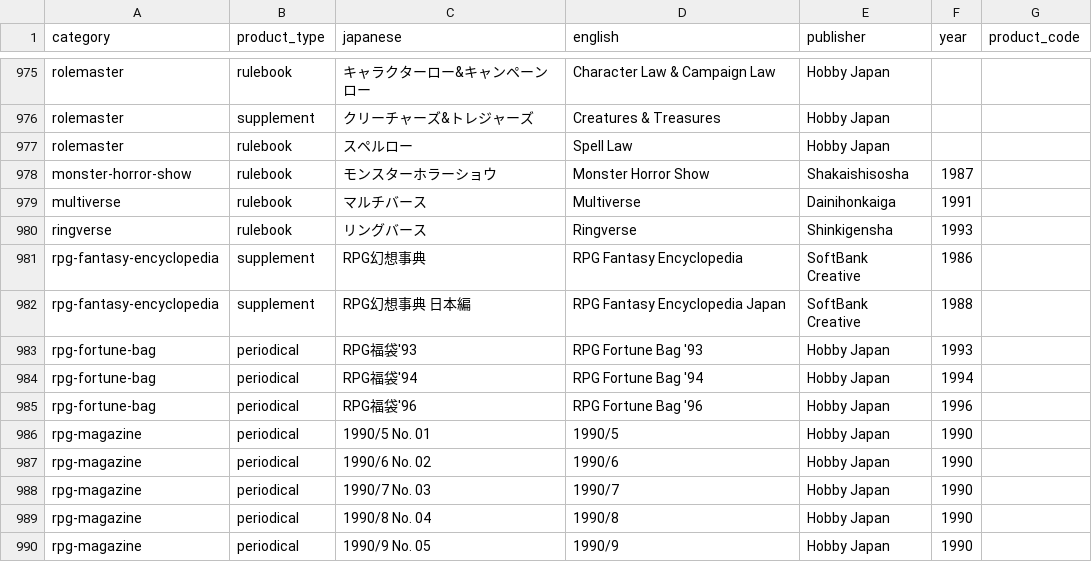
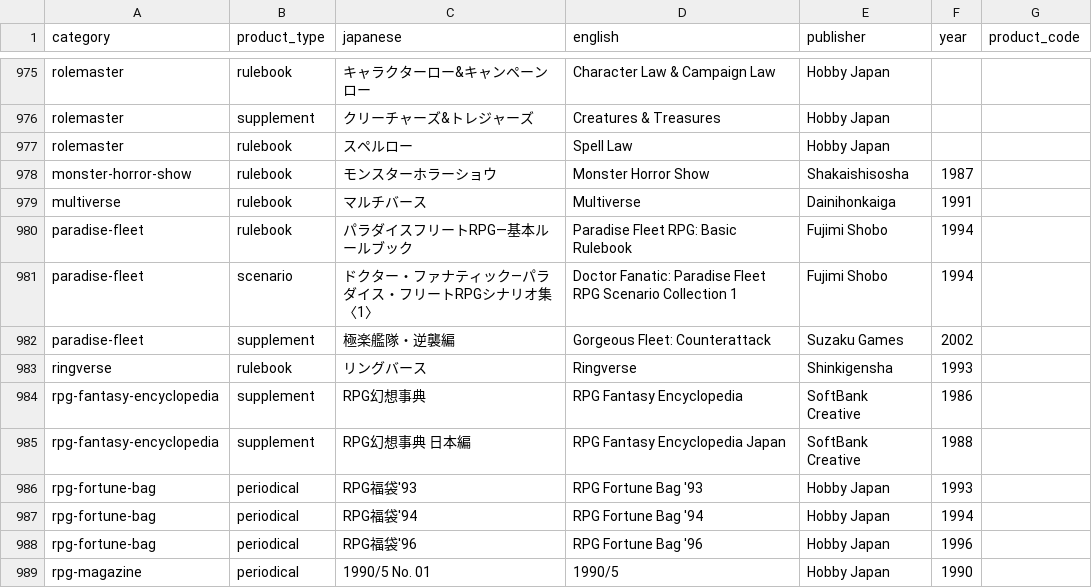
Before and after one commit to weatherspud/japanese-collectors-list, a CSV file: early_checklist.csv, drawn as a sheet; only a part is shown, gaps mark what is left out; the shorter side is filled out with more unchanged rows.

Commit message:
paradise-fleet

```diff
--- a/early_checklist.csv
+++ b/early_checklist.csv
@@ -979,2 +979,5 @@ monster-horror-show,rulebook,モンスターホラーショウ,Monster Horror Sh
 multiverse,rulebook,マルチバース,Multiverse,Dainihonkaiga,1991,
+paradise-fleet,rulebook,パラダイスフリートRPG―基本ルールブック,Paradise Fleet RPG: Basic Rulebook,Fujimi Shobo,1994,
+paradise-fleet,scenario,ドクター・ファナティック―パラダイス・フリートRPGシナリオ集〈1〉,Doctor Fanatic: Paradise Fleet RPG Scenario Collection 1,Fujimi Shobo,1994,
+paradise-fleet,supplement,極楽艦隊・逆襲編 ,Gorgeous Fleet: Counterattack,Suzaku Games,2002,
 ringverse,rulebook,リングバース,Ringverse,Shinkigensha,1993,
```
Also changed, not shown: 7 other files.
